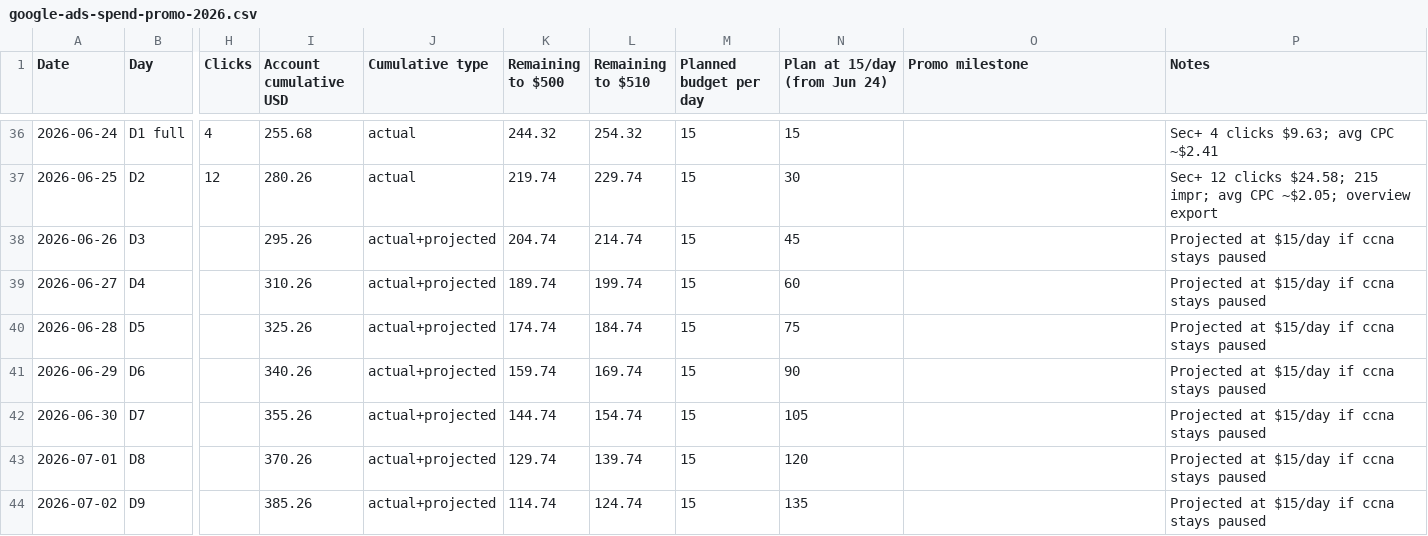
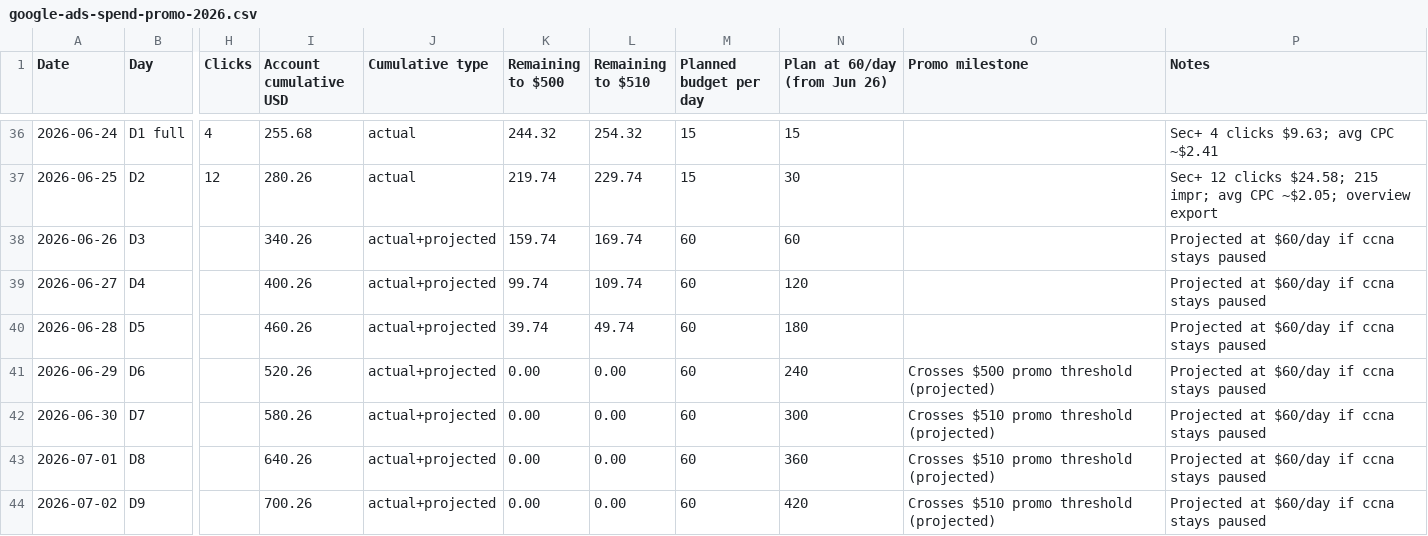
Before and after one commit to georgecwerbacher-sys/becertifiedtoday-main, a CSV file: marketing-research/Sec+ Campaign/google-ads-spend-promo-2026.csv, drawn as a sheet; only a part is shown, gaps mark what is left out; the diff covers the shown part only; the diff names each change by its address in the sheet, - before the commit and + after, or states it on an @@ line.

```diff
--- a/marketing-research/Sec+ Campaign/google-ads-spend-promo-2026.csv
+++ b/marketing-research/Sec+ Campaign/google-ads-spend-promo-2026.csv
-N1: Plan at 15/day (from Jun 24)
+N1: Plan at 60/day (from Jun 26)
-I38 (Account cumulative USD): 295.26
+I38 (Account cumulative USD): 340.26
-K38 (Remaining to $500): 204.74
+K38 (Remaining to $500): 159.74
-L38 (Remaining to $510): 214.74
+L38 (Remaining to $510): 169.74
-M38:M44 (Planned budget per day): 15
+M38:M44 (Planned budget per day): 60
-N38 (Plan at 60/day (from Jun 26)): 45
+N38 (Plan at 60/day (from Jun 26)): 60
-P38:P44 (Notes): Projected at $15/day if ccna stays paused
+P38:P44 (Notes): Projected at $60/day if ccna stays paused
-I39 (Account cumulative USD): 310.26
+I39 (Account cumulative USD): 400.26
-K39 (Remaining to $500): 189.74
+K39 (Remaining to $500): 99.74
-L39 (Remaining to $510): 199.74
+L39 (Remaining to $510): 109.74
-N39 (Plan at 60/day (from Jun 26)): 60
+N39 (Plan at 60/day (from Jun 26)): 120
-I40 (Account cumulative USD): 325.26
+I40 (Account cumulative USD): 460.26
-K40 (Remaining to $500): 174.74
+K40 (Remaining to $500): 39.74
-L40 (Remaining to $510): 184.74
+L40 (Remaining to $510): 49.74
-N40 (Plan at 60/day (from Jun 26)): 75
+N40 (Plan at 60/day (from Jun 26)): 180
-I41 (Account cumulative USD): 340.26
+I41 (Account cumulative USD): 520.26
-K41 (Remaining to $500): 159.74
+K41 (Remaining to $500): 0.00
-L41 (Remaining to $510): 169.74
+L41 (Remaining to $510): 0.00
-N41 (Plan at 60/day (from Jun 26)): 90
+N41 (Plan at 60/day (from Jun 26)): 240
-O41 (Promo milestone): (empty)
+O41 (Promo milestone): Crosses $500 promo threshold (projected)
-I42 (Account cumulative USD): 355.26
+I42 (Account cumulative USD): 580.26
-K42 (Remaining to $500): 144.74
+K42 (Remaining to $500): 0.00
-L42 (Remaining to $510): 154.74
+L42 (Remaining to $510): 0.00
-N42 (Plan at 60/day (from Jun 26)): 105
+N42 (Plan at 60/day (from Jun 26)): 300
-O42:O44 (Promo milestone): (empty)
+O42:O44 (Promo milestone): Crosses $510 promo threshold (projected)
-I43 (Account cumulative USD): 370.26
+I43 (Account cumulative USD): 640.26
-K43 (Remaining to $500): 129.74
+K43 (Remaining to $500): 0.00
-L43 (Remaining to $510): 139.74
+L43 (Remaining to $510): 0.00
-N43 (Plan at 60/day (from Jun 26)): 120
+N43 (Plan at 60/day (from Jun 26)): 360
-I44 (Account cumulative USD): 385.26
+I44 (Account cumulative USD): 700.26
-K44 (Remaining to $500): 114.74
+K44 (Remaining to $500): 0.00
-L44 (Remaining to $510): 124.74
+L44 (Remaining to $510): 0.00
-N44 (Plan at 60/day (from Jun 26)): 135
+N44 (Plan at 60/day (from Jun 26)): 420
```
Also changed, not shown: 92 edited cells elsewhere in this file, marketing-research/Sec+ Campaign/secplus-campaign-checklist.csv, marketing-research/Sec+ Campaign/secplus-keyword-changelog.csv, 21 other files.
